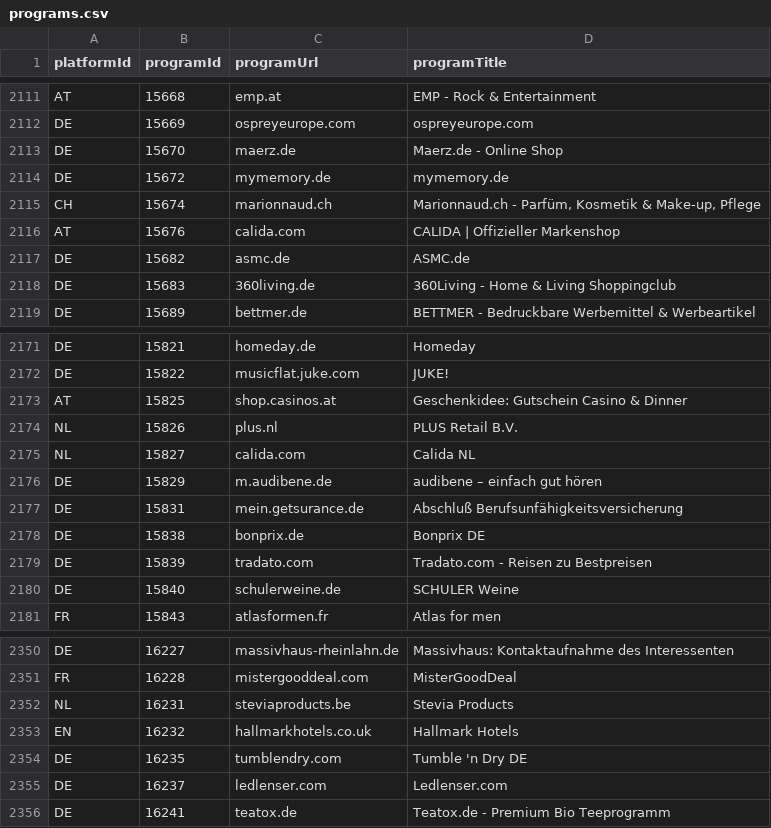
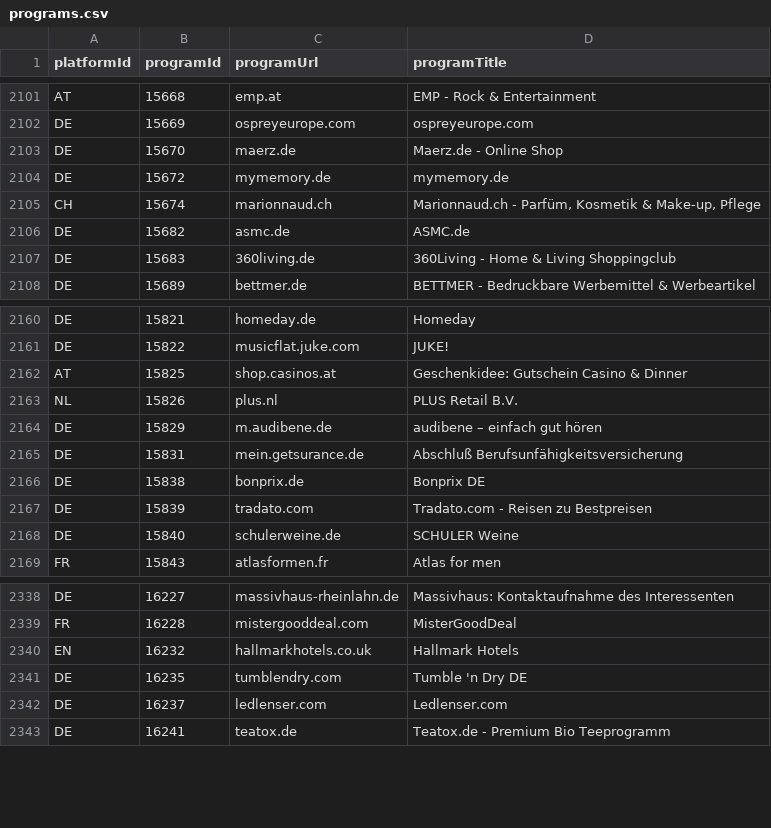
Before and after one commit to affilinet/browser-webextension-publisher, a CSV file: resources/programs.csv, drawn as a sheet; only a part is shown, gaps mark what is left out; removed rows and columns are numbered as before the commit, all else as after; the diff covers the shown part only; the diff names each change by its address in the sheet, - before the commit and + after, or states it on an @@ line.

```diff
--- a/resources/programs.csv
+++ b/resources/programs.csv
-row 2116: AT | 15676 | calida.com | CALIDA | Offizieller Markenshop
-row 2175: NL | 15827 | calida.com | Calida NL
-row 2352: NL | 16231 | steviaproducts.be | Stevia Products
```
Also changed, not shown: 4 added rows and 10 removed rows elsewhere in this file.
